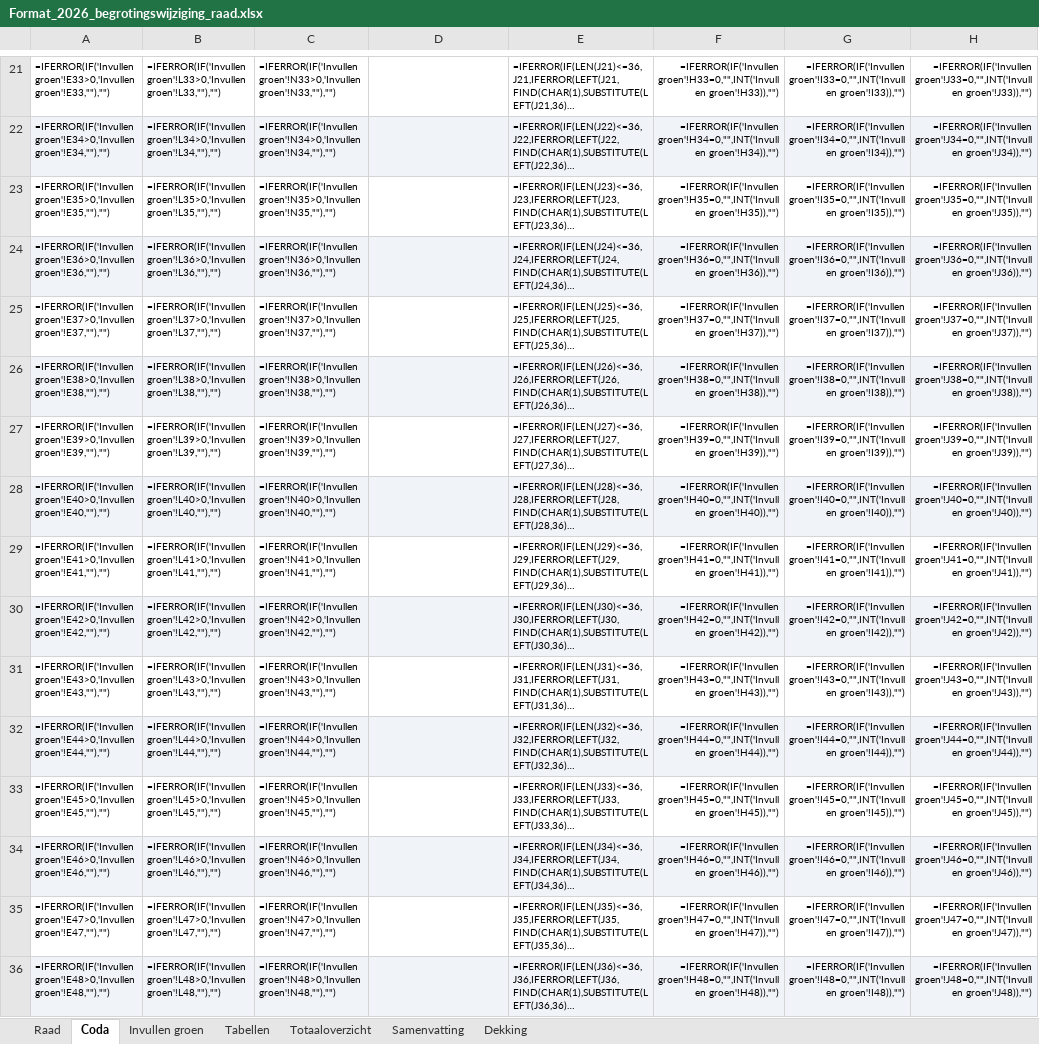
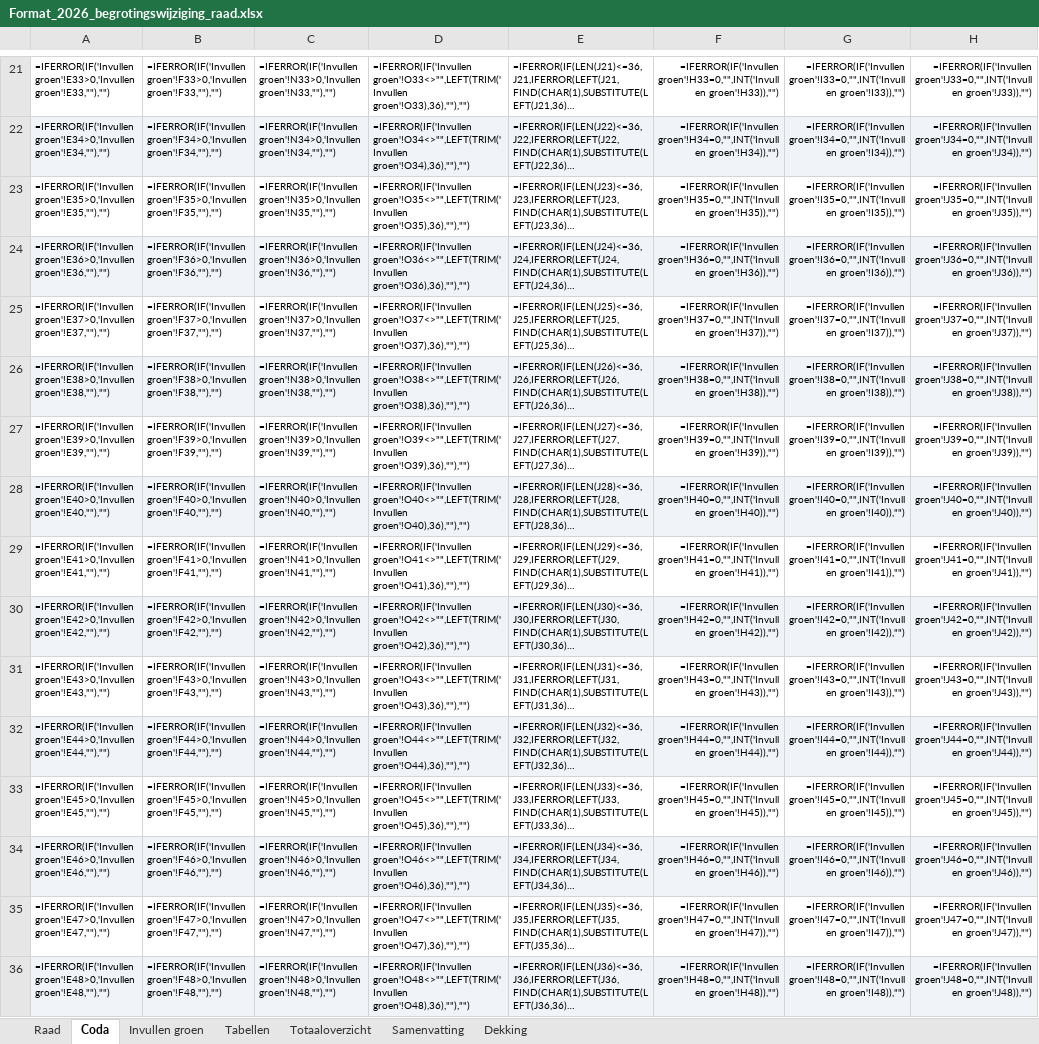
Before and after one commit to MoniqueStrik/Nieuw, an Excel workbook: Format_2026_begrotingswijziging_raad.xlsx, sheet Coda, drawn as a sheet; only a part is shown, gaps mark what is left out; long unchanged cells end in …; values as stored, in another font and other column widths than the file's, no borders; formulas without a stored value are shown as written; the diff covers the shown part only; the diff names each change by its address in the sheet, - before the commit and + after, or states it on an @@ line.

```diff
--- a/Format_2026_begrotingswijziging_raad.xlsx (sheet Coda)
+++ b/Format_2026_begrotingswijziging_raad.xlsx (sheet Coda)
-B21: =IFERROR(IF('Invullen groen'!L33>0,'Invullen groen'!L33,""),"")
+B21: =IFERROR(IF('Invullen groen'!F33>0,'Invullen groen'!F33,""),"")
-D21: (empty)
+D21: =IFERROR(IF('Invullen groen'!O33<>"",LEFT(TRIM('Invullen groen'!O33),36),""),"")
-B22: =IFERROR(IF('Invullen groen'!L34>0,'Invullen groen'!L34,""),"")
+B22: =IFERROR(IF('Invullen groen'!F34>0,'Invullen groen'!F34,""),"")
-D22: (empty)
+D22: =IFERROR(IF('Invullen groen'!O34<>"",LEFT(TRIM('Invullen groen'!O34),36),""),"")
-B23: =IFERROR(IF('Invullen groen'!L35>0,'Invullen groen'!L35,""),"")
+B23: =IFERROR(IF('Invullen groen'!F35>0,'Invullen groen'!F35,""),"")
-D23: (empty)
+D23: =IFERROR(IF('Invullen groen'!O35<>"",LEFT(TRIM('Invullen groen'!O35),36),""),"")
-B24: =IFERROR(IF('Invullen groen'!L36>0,'Invullen groen'!L36,""),"")
+B24: =IFERROR(IF('Invullen groen'!F36>0,'Invullen groen'!F36,""),"")
-D24: (empty)
+D24: =IFERROR(IF('Invullen groen'!O36<>"",LEFT(TRIM('Invullen groen'!O36),36),""),"")
-B25: =IFERROR(IF('Invullen groen'!L37>0,'Invullen groen'!L37,""),"")
+B25: =IFERROR(IF('Invullen groen'!F37>0,'Invullen groen'!F37,""),"")
-D25: (empty)
+D25: =IFERROR(IF('Invullen groen'!O37<>"",LEFT(TRIM('Invullen groen'!O37),36),""),"")
-B26: =IFERROR(IF('Invullen groen'!L38>0,'Invullen groen'!L38,""),"")
+B26: =IFERROR(IF('Invullen groen'!F38>0,'Invullen groen'!F38,""),"")
-D26: (empty)
+D26: =IFERROR(IF('Invullen groen'!O38<>"",LEFT(TRIM('Invullen groen'!O38),36),""),"")
-B27: =IFERROR(IF('Invullen groen'!L39>0,'Invullen groen'!L39,""),"")
+B27: =IFERROR(IF('Invullen groen'!F39>0,'Invullen groen'!F39,""),"")
-D27: (empty)
+D27: =IFERROR(IF('Invullen groen'!O39<>"",LEFT(TRIM('Invullen groen'!O39),36),""),"")
-B28: =IFERROR(IF('Invullen groen'!L40>0,'Invullen groen'!L40,""),"")
+B28: =IFERROR(IF('Invullen groen'!F40>0,'Invullen groen'!F40,""),"")
-D28: (empty)
+D28: =IFERROR(IF('Invullen groen'!O40<>"",LEFT(TRIM('Invullen groen'!O40),36),""),"")
-B29: =IFERROR(IF('Invullen groen'!L41>0,'Invullen groen'!L41,""),"")
+B29: =IFERROR(IF('Invullen groen'!F41>0,'Invullen groen'!F41,""),"")
-D29: (empty)
+D29: =IFERROR(IF('Invullen groen'!O41<>"",LEFT(TRIM('Invullen groen'!O41),36),""),"")
-B30: =IFERROR(IF('Invullen groen'!L42>0,'Invullen groen'!L42,""),"")
+B30: =IFERROR(IF('Invullen groen'!F42>0,'Invullen groen'!F42,""),"")
-D30: (empty)
+D30: =IFERROR(IF('Invullen groen'!O42<>"",LEFT(TRIM('Invullen groen'!O42),36),""),"")
-B31: =IFERROR(IF('Invullen groen'!L43>0,'Invullen groen'!L43,""),"")
+B31: =IFERROR(IF('Invullen groen'!F43>0,'Invullen groen'!F43,""),"")
-D31: (empty)
+D31: =IFERROR(IF('Invullen groen'!O43<>"",LEFT(TRIM('Invullen groen'!O43),36),""),"")
-B32: =IFERROR(IF('Invullen groen'!L44>0,'Invullen groen'!L44,""),"")
+B32: =IFERROR(IF('Invullen groen'!F44>0,'Invullen groen'!F44,""),"")
-D32: (empty)
+D32: =IFERROR(IF('Invullen groen'!O44<>"",LEFT(TRIM('Invullen groen'!O44),36),""),"")
-B33: =IFERROR(IF('Invullen groen'!L45>0,'Invullen groen'!L45,""),"")
+B33: =IFERROR(IF('Invullen groen'!F45>0,'Invullen groen'!F45,""),"")
-D33: (empty)
+D33: =IFERROR(IF('Invullen groen'!O45<>"",LEFT(TRIM('Invullen groen'!O45),36),""),"")
-B34: =IFERROR(IF('Invullen groen'!L46>0,'Invullen groen'!L46,""),"")
+B34: =IFERROR(IF('Invullen groen'!F46>0,'Invullen groen'!F46,""),"")
-D34: (empty)
+D34: =IFERROR(IF('Invullen groen'!O46<>"",LEFT(TRIM('Invullen groen'!O46),36),""),"")
-B35: =IFERROR(IF('Invullen groen'!L47>0,'Invullen groen'!L47,""),"")
+B35: =IFERROR(IF('Invullen groen'!F47>0,'Invullen groen'!F47,""),"")
-D35: (empty)
+D35: =IFERROR(IF('Invullen groen'!O47<>"",LEFT(TRIM('Invullen groen'!O47),36),""),"")
-B36: =IFERROR(IF('Invullen groen'!L48>0,'Invullen groen'!L48,""),"")
+B36: =IFERROR(IF('Invullen groen'!F48>0,'Invullen groen'!F48,""),"")
-D36: (empty)
+D36: =IFERROR(IF('Invullen groen'!O48<>"",LEFT(TRIM('Invullen groen'!O48),36),""),"")
```
Also changed, not shown: 145 added rows and 148 edited cells elsewhere in this sheet, sheet Totaaloverzicht, sheet Invullen groen, sheet Dekking, sheet Samenvatting, hidden cells.
